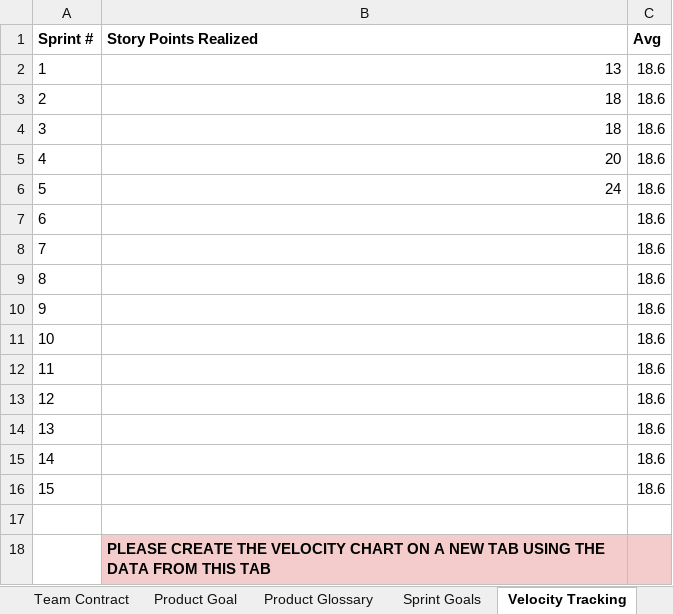
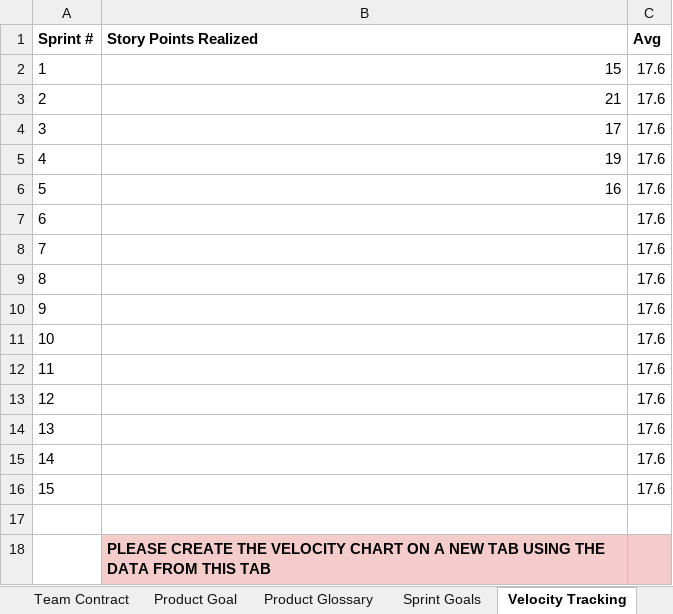
Before and after one commit to amosproj/amos2025ws01-opensearch-load-tester, an Excel workbook: Deliverables/sprint-06/planning-document.xlsx, sheet Velocity Tracking, drawn as a sheet; values as stored, in another font and other column widths than the file's, no borders; charts and pictures and table styles not drawn; the diff names each change by its address in the sheet, - before the commit and + after, or states it on an @@ line.

```diff
--- a/Deliverables/sprint-06/planning-document.xlsx (sheet Velocity Tracking)
+++ b/Deliverables/sprint-06/planning-document.xlsx (sheet Velocity Tracking)
-B2 (Story Points Realized): 13
+B2 (Story Points Realized): 15
-C2:C16 (Avg): 18.6
+C2:C16 (Avg): 17.6
-B3 (Story Points Realized): 18
+B3 (Story Points Realized): 21
-B4 (Story Points Realized): 18
+B4 (Story Points Realized): 17
-B5 (Story Points Realized): 20
+B5 (Story Points Realized): 19
-B6 (Story Points Realized): 24
+B6 (Story Points Realized): 16
```
Also changed, not shown: sheet Mid-Project Release plan, sheet Burndown Chart, sheet Velocity Chart, hidden cells, charts or pictures, 1 other file.
